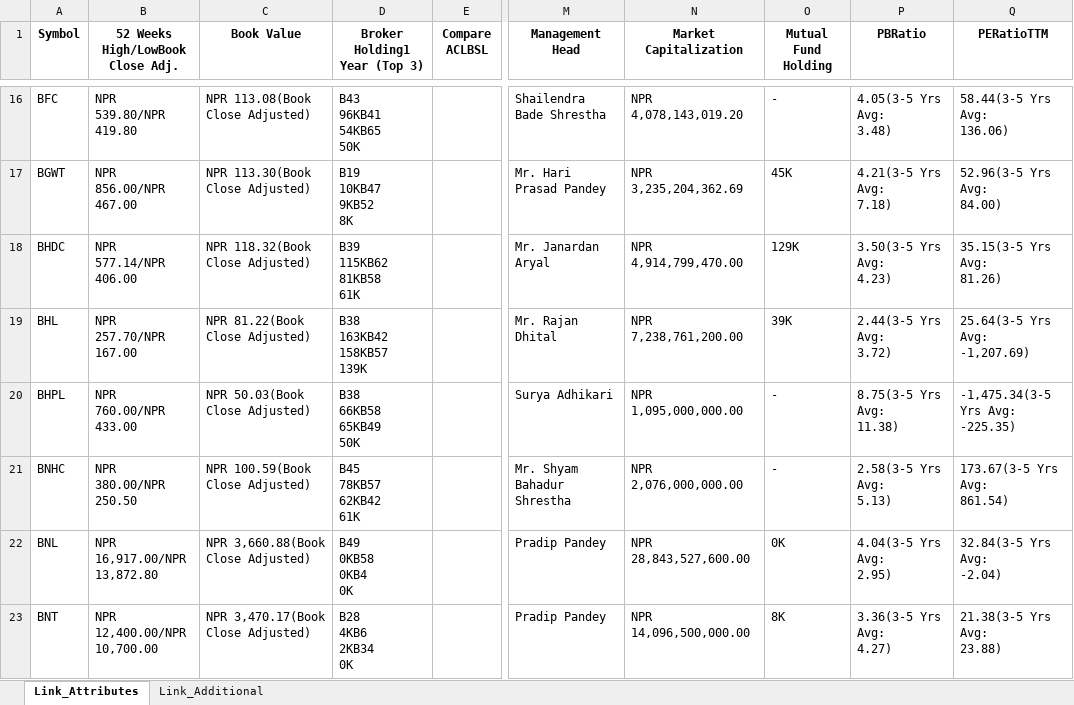
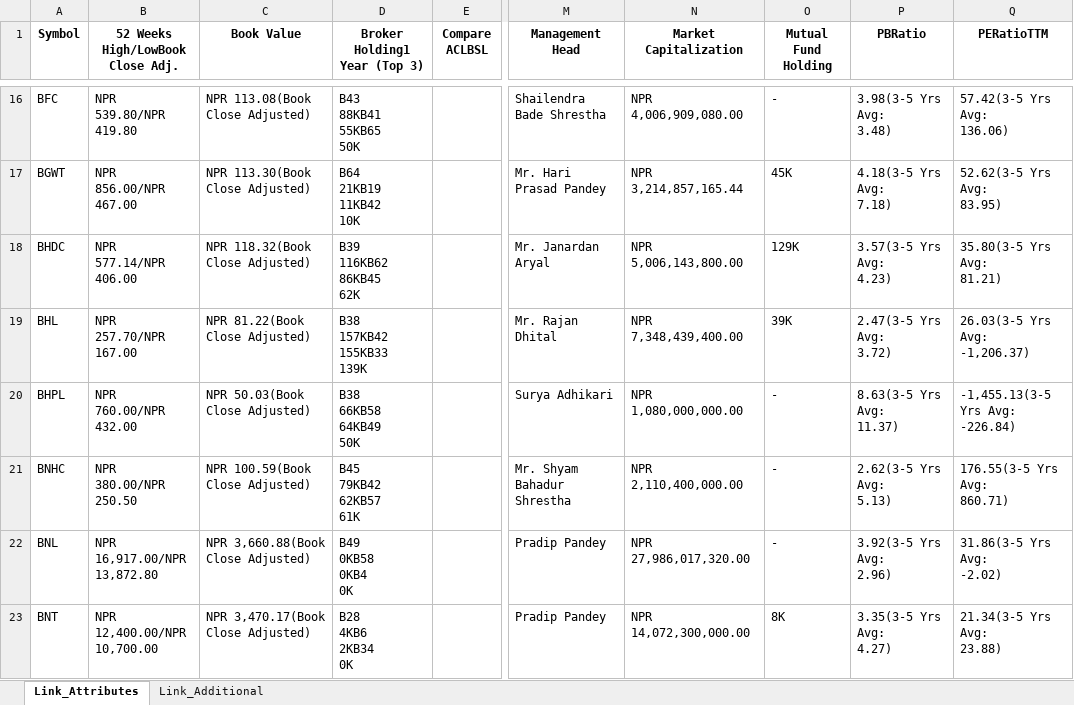
Before and after one commit to nikssspandey2000/nepsealphacrawl, an Excel workbook: nepsealpha.xlsx, sheet Link_Attributes, drawn as a sheet; only a part is shown, gaps mark what is left out; values as stored, in another font and other column widths than the file's, no borders; ↵ is a line break in a cell; the diff covers the shown part only; the diff names each change by its address in the sheet, - before the commit and + after, or states it on an @@ line.

```diff
--- a/nepsealpha.xlsx (sheet Link_Attributes)
+++ b/nepsealpha.xlsx (sheet Link_Attributes)
-D16 (Broker Holding1 Year (Top 3)): B43 ↵ 96KB41 ↵ 54KB65 ↵ 50K
+D16 (Broker Holding1 Year (Top 3)): B43 ↵ 88KB41 ↵ 55KB65 ↵ 50K
-N16 (Market Capitalization): NPR 4,078,143,019.20
+N16 (Market Capitalization): NPR 4,006,909,080.00
-P16 (PBRatio): 4.05(3-5 Yrs Avg: ↵ 3.48)
+P16 (PBRatio): 3.98(3-5 Yrs Avg: ↵ 3.48)
-Q16 (PERatioTTM): 58.44(3-5 Yrs Avg: ↵ 136.06)
+Q16 (PERatioTTM): 57.42(3-5 Yrs Avg: ↵ 136.06)
-D17 (Broker Holding1 Year (Top 3)): B19 ↵ 10KB47 ↵ 9KB52 ↵ 8K
+D17 (Broker Holding1 Year (Top 3)): B64 ↵ 21KB19 ↵ 11KB42 ↵ 10K
-N17 (Market Capitalization): NPR 3,235,204,362.69
+N17 (Market Capitalization): NPR 3,214,857,165.44
-P17 (PBRatio): 4.21(3-5 Yrs Avg: ↵ 7.18)
+P17 (PBRatio): 4.18(3-5 Yrs Avg: ↵ 7.18)
-Q17 (PERatioTTM): 52.96(3-5 Yrs Avg: ↵ 84.00)
+Q17 (PERatioTTM): 52.62(3-5 Yrs Avg: ↵ 83.95)
-D18 (Broker Holding1 Year (Top 3)): B39 ↵ 115KB62 ↵ 81KB58 ↵ 61K
+D18 (Broker Holding1 Year (Top 3)): B39 ↵ 116KB62 ↵ 86KB45 ↵ 62K
-N18 (Market Capitalization): NPR 4,914,799,470.00
+N18 (Market Capitalization): NPR 5,006,143,800.00
-P18 (PBRatio): 3.50(3-5 Yrs Avg: ↵ 4.23)
+P18 (PBRatio): 3.57(3-5 Yrs Avg: ↵ 4.23)
-Q18 (PERatioTTM): 35.15(3-5 Yrs Avg: ↵ 81.26)
+Q18 (PERatioTTM): 35.80(3-5 Yrs Avg: ↵ 81.21)
-D19 (Broker Holding1 Year (Top 3)): B38 ↵ 163KB42 ↵ 158KB57 ↵ 139K
+D19 (Broker Holding1 Year (Top 3)): B38 ↵ 157KB42 ↵ 155KB33 ↵ 139K
-N19 (Market Capitalization): NPR 7,238,761,200.00
+N19 (Market Capitalization): NPR 7,348,439,400.00
-P19 (PBRatio): 2.44(3-5 Yrs Avg: ↵ 3.72)
+P19 (PBRatio): 2.47(3-5 Yrs Avg: ↵ 3.72)
-Q19 (PERatioTTM): 25.64(3-5 Yrs Avg: ↵ -1,207.69)
+Q19 (PERatioTTM): 26.03(3-5 Yrs Avg: ↵ -1,206.37)
-B20 (52 Weeks High/LowBook Close Adj.): NPR ↵ 760.00/NPR ↵ 433.00
+B20 (52 Weeks High/LowBook Close Adj.): NPR ↵ 760.00/NPR ↵ 432.00
-D20 (Broker Holding1 Year (Top 3)): B38 ↵ 66KB58 ↵ 65KB49 ↵ 50K
+D20 (Broker Holding1 Year (Top 3)): B38 ↵ 66KB58 ↵ 64KB49 ↵ 50K
-N20 (Market Capitalization): NPR 1,095,000,000.00
+N20 (Market Capitalization): NPR 1,080,000,000.00
-P20 (PBRatio): 8.75(3-5 Yrs Avg: ↵ 11.38)
+P20 (PBRatio): 8.63(3-5 Yrs Avg: ↵ 11.37)
-Q20 (PERatioTTM): -1,475.34(3-5 Yrs Avg: ↵ -225.35)
+Q20 (PERatioTTM): -1,455.13(3-5 Yrs Avg: ↵ -226.84)
-D21 (Broker Holding1 Year (Top 3)): B45 ↵ 78KB57 ↵ 62KB42 ↵ 61K
+D21 (Broker Holding1 Year (Top 3)): B45 ↵ 79KB42 ↵ 62KB57 ↵ 61K
-N21 (Market Capitalization): NPR 2,076,000,000.00
+N21 (Market Capitalization): NPR 2,110,400,000.00
-P21 (PBRatio): 2.58(3-5 Yrs Avg: ↵ 5.13)
+P21 (PBRatio): 2.62(3-5 Yrs Avg: ↵ 5.13)
-Q21 (PERatioTTM): 173.67(3-5 Yrs Avg: ↵ 861.54)
+Q21 (PERatioTTM): 176.55(3-5 Yrs Avg: ↵ 860.71)
-N22 (Market Capitalization): NPR 28,843,527,600.00
+N22 (Market Capitalization): NPR 27,986,017,320.00
-O22 (Mutual Fund Holding): 0K
+O22 (Mutual Fund Holding): -
-P22 (PBRatio): 4.04(3-5 Yrs Avg: ↵ 2.95)
+P22 (PBRatio): 3.92(3-5 Yrs Avg: ↵ 2.96)
-Q22 (PERatioTTM): 32.84(3-5 Yrs Avg: ↵ -2.04)
+Q22 (PERatioTTM): 31.86(3-5 Yrs Avg: ↵ -2.02)
-N23 (Market Capitalization): NPR 14,096,500,000.00
+N23 (Market Capitalization): NPR 14,072,300,000.00
-P23 (PBRatio): 3.36(3-5 Yrs Avg: ↵ 4.27)
+P23 (PBRatio): 3.35(3-5 Yrs Avg: ↵ 4.27)
-Q23 (PERatioTTM): 21.38(3-5 Yrs Avg: ↵ 23.88)
+Q23 (PERatioTTM): 21.34(3-5 Yrs Avg: ↵ 23.88)
```
Also changed, not shown: 1064 edited cells elsewhere in this sheet, 3 other files.
